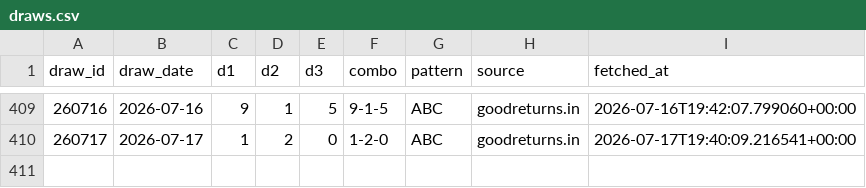
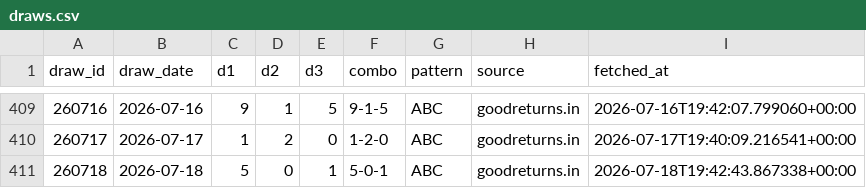
Before and after one commit to Hitanshuu/htlottery, a CSV file: data/draws.csv, drawn as a sheet; only a part is shown, gaps mark what is left out; the diff names each change by its address in the sheet, - before the commit and + after, or states it on an @@ line.

```diff
--- a/data/draws.csv
+++ b/data/draws.csv
+row 411: 260718 | 2026-07-18 | 5 | 0 | 1 | 5-0-1 | ABC | goodreturns.in | 2026-07-18T19:42:43.867338+00:00
```
Also changed, not shown: data/predictions.csv, 3 other files.
